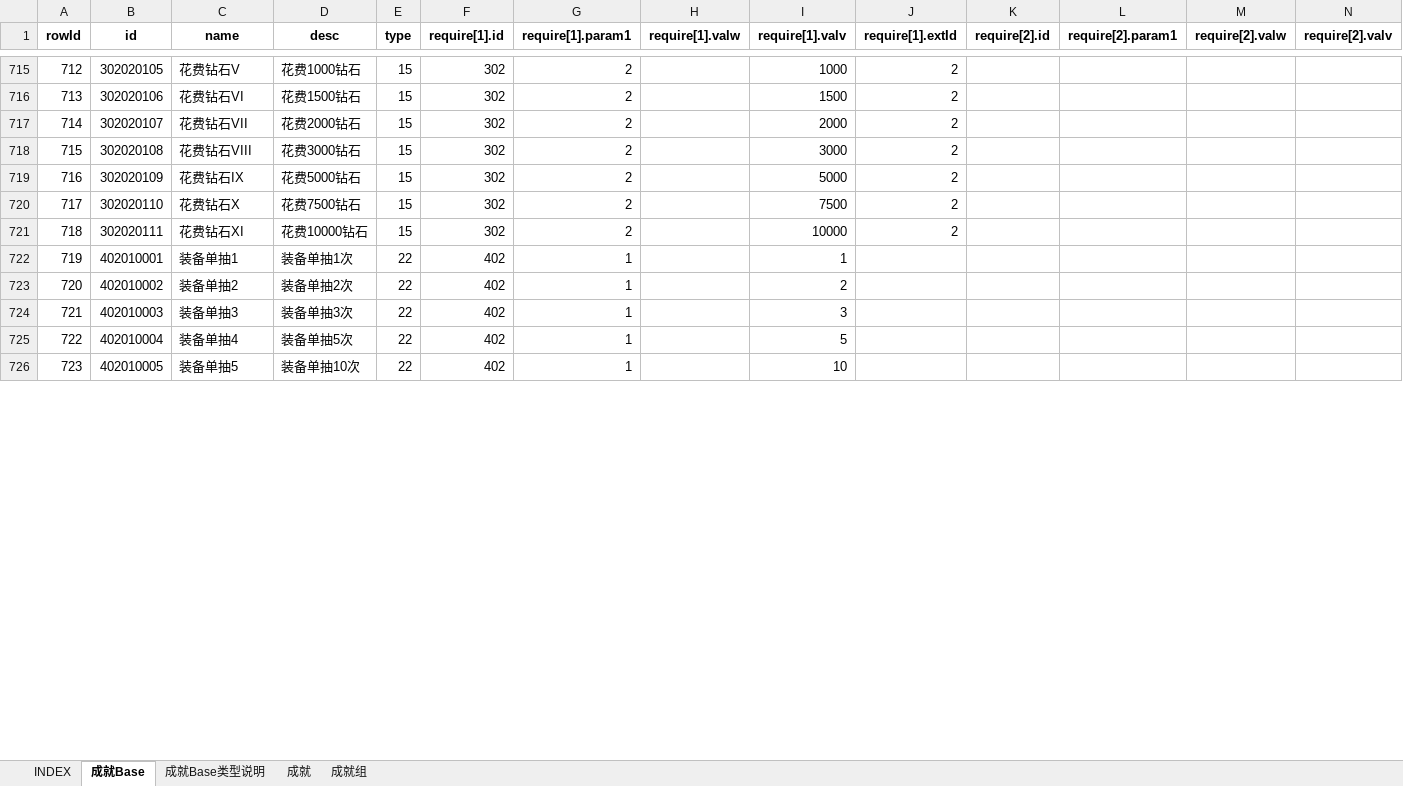
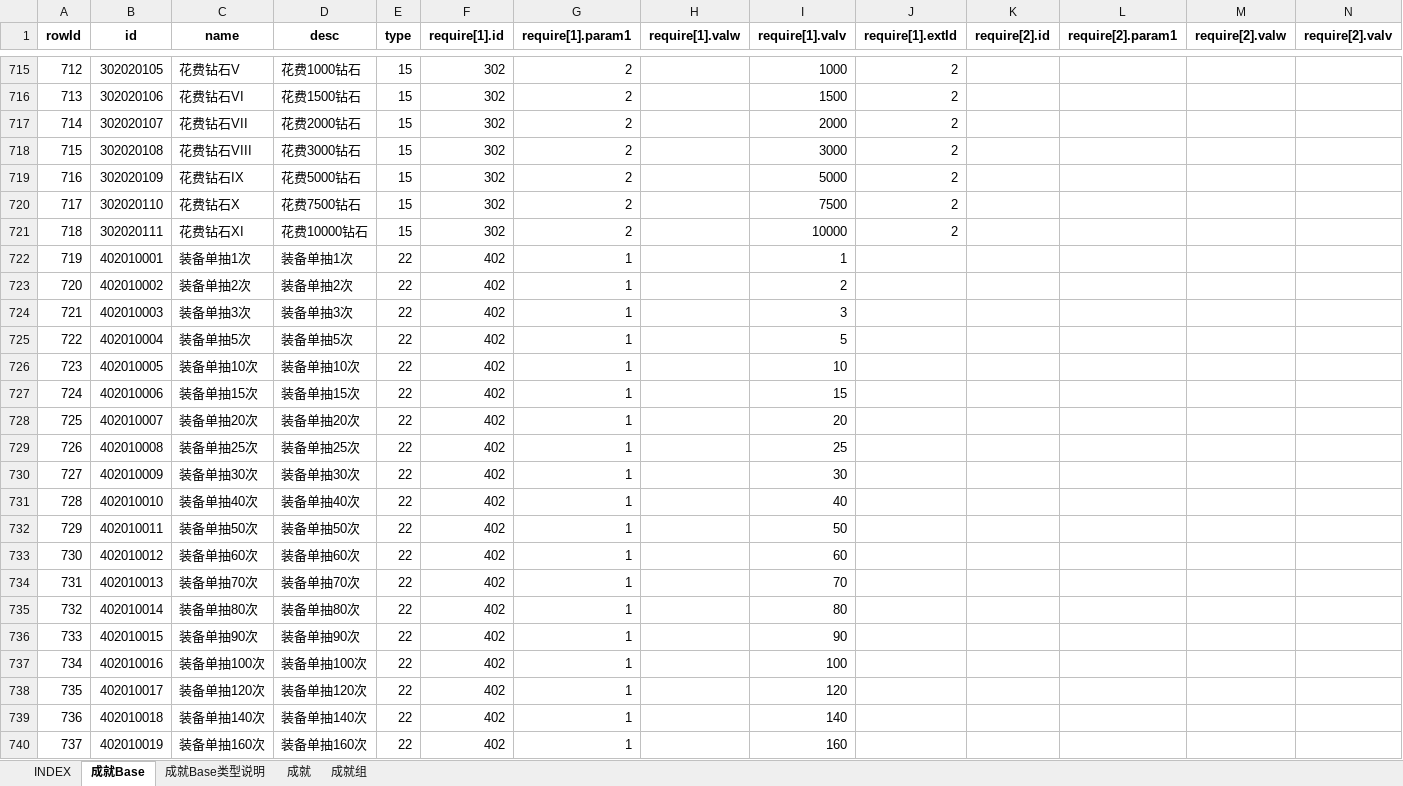
Before and after one commit to hataksumo/UIDesigner, an Excel workbook: Excel/achv.成就.xlsx, sheet 成就Base, drawn as a sheet; only a part is shown, gaps mark what is left out; values as stored, in another font and other column widths than the file's, no borders; rows hold the shown columns only; the diff covers the shown part only; the diff names each change by its address in the sheet, - before the commit and + after, or states it on an @@ line.

```diff
--- a/Excel/achv.成就.xlsx (sheet 成就Base)
+++ b/Excel/achv.成就.xlsx (sheet 成就Base)
-C722 (name): 装备单抽1
+C722 (name): 装备单抽1次
-C723 (name): 装备单抽2
+C723 (name): 装备单抽2次
-C724 (name): 装备单抽3
+C724 (name): 装备单抽3次
-C725 (name): 装备单抽4
+C725 (name): 装备单抽5次
-C726 (name): 装备单抽5
+C726 (name): 装备单抽10次
+row 727: 724 | 402010006 | 装备单抽15次 | 装备单抽15次 | 22 | 402 | 1 |  | 15
+row 728: 725 | 402010007 | 装备单抽20次 | 装备单抽20次 | 22 | 402 | 1 |  | 20
+row 729: 726 | 402010008 | 装备单抽25次 | 装备单抽25次 | 22 | 402 | 1 |  | 25
+row 730: 727 | 402010009 | 装备单抽30次 | 装备单抽30次 | 22 | 402 | 1 |  | 30
+row 731: 728 | 402010010 | 装备单抽40次 | 装备单抽40次 | 22 | 402 | 1 |  | 40
+row 732: 729 | 402010011 | 装备单抽50次 | 装备单抽50次 | 22 | 402 | 1 |  | 50
+row 733: 730 | 402010012 | 装备单抽60次 | 装备单抽60次 | 22 | 402 | 1 |  | 60
+row 734: 731 | 402010013 | 装备单抽70次 | 装备单抽70次 | 22 | 402 | 1 |  | 70
+row 735: 732 | 402010014 | 装备单抽80次 | 装备单抽80次 | 22 | 402 | 1 |  | 80
+row 736: 733 | 402010015 | 装备单抽90次 | 装备单抽90次 | 22 | 402 | 1 |  | 90
+row 737: 734 | 402010016 | 装备单抽100次 | 装备单抽100次 | 22 | 402 | 1 |  | 100
+row 738: 735 | 402010017 | 装备单抽120次 | 装备单抽120次 | 22 | 402 | 1 |  | 120
+row 739: 736 | 402010018 | 装备单抽140次 | 装备单抽140次 | 22 | 402 | 1 |  | 140
+row 740: 737 | 402010019 | 装备单抽160次 | 装备单抽160次 | 22 | 402 | 1 |  | 160
```
Also changed, not shown: 30 added rows, 5 edited cells and row numbers in column A elsewhere in this sheet, Excel/chapter.章节关卡.xlsx, Excel/drop.掉落.xlsx, 4 other files.
